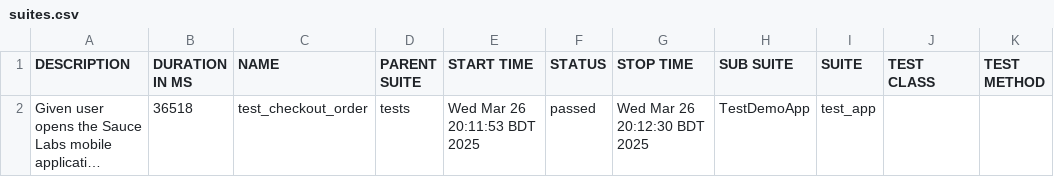
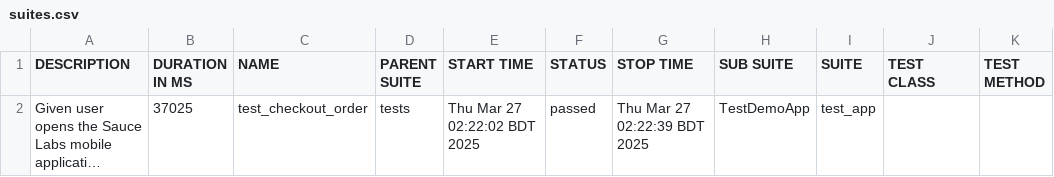
Before and after one commit to mahmud-i/MAHMUDUL_Appium_demo_Allure_Report, a CSV file: data/suites.csv, drawn as a sheet; long unchanged cells end in …; the diff names each change by its address in the sheet, - before the commit and + after, or states it on an @@ line.

```diff
--- a/data/suites.csv
+++ b/data/suites.csv
-B2 (DURATION IN MS): 36518
+B2 (DURATION IN MS): 37025
-E2 (START TIME): Wed Mar 26 20:11:53 BDT 2025
+E2 (START TIME): Thu Mar 27 02:22:02 BDT 2025
-G2 (STOP TIME): Wed Mar 26 20:12:30 BDT 2025
+G2 (STOP TIME): Thu Mar 27 02:22:39 BDT 2025
```
Also changed, not shown: 44 other files.
